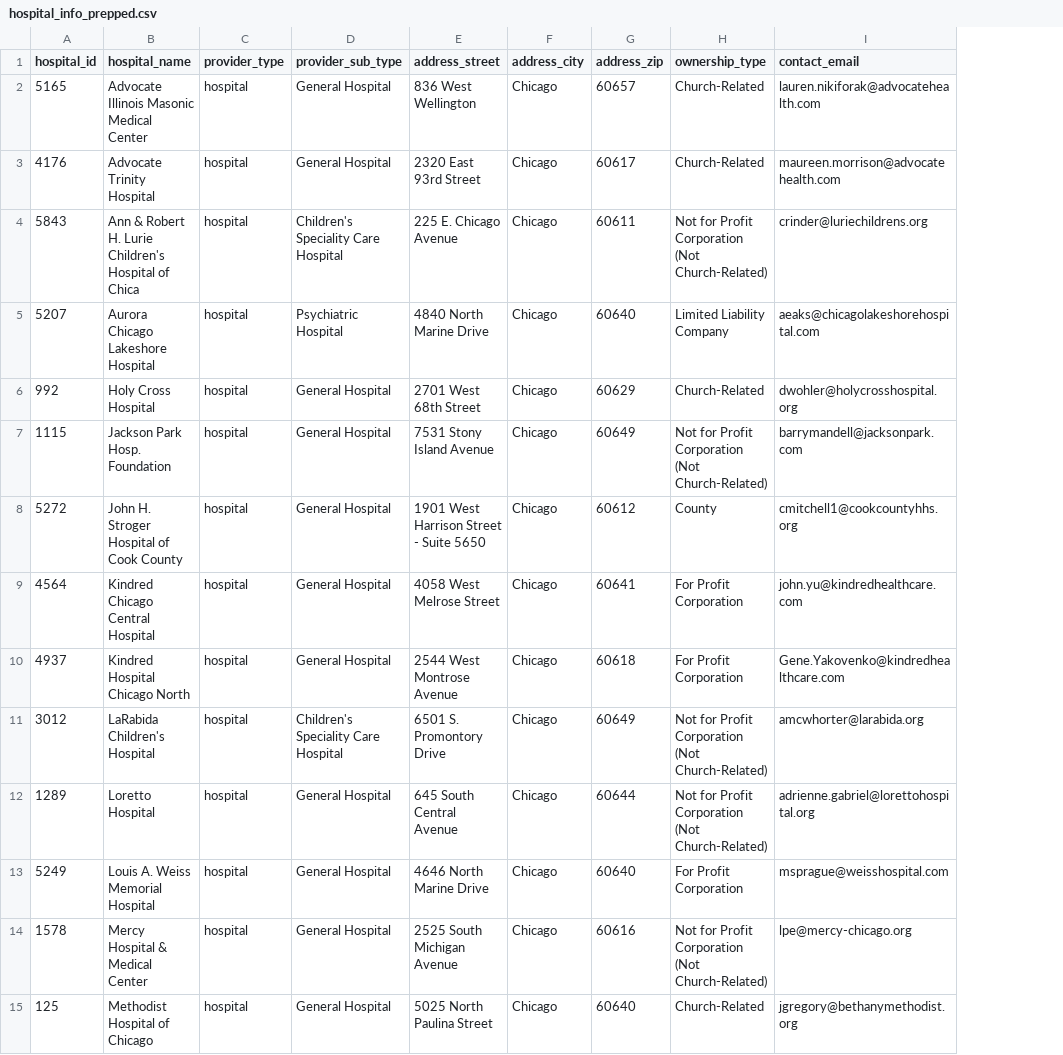
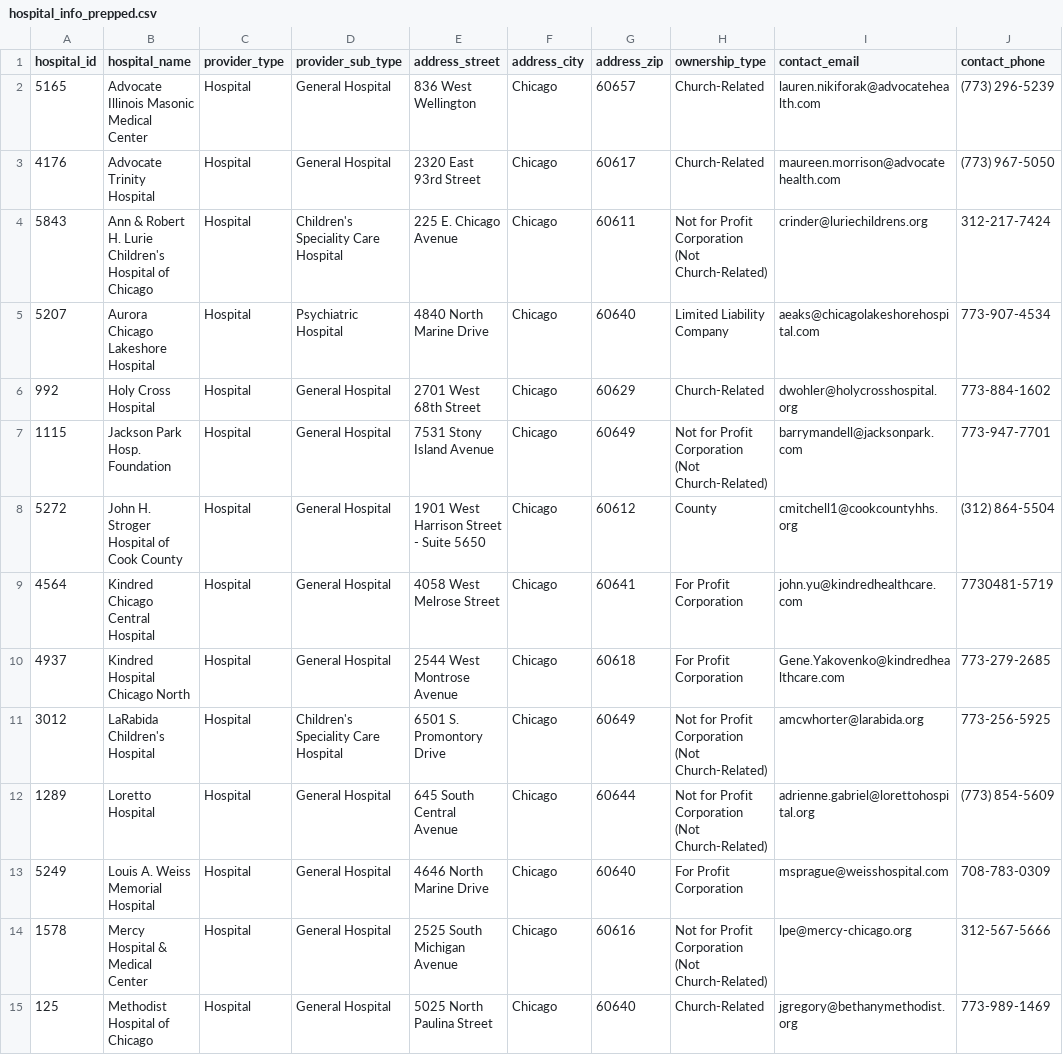
Before and after one commit to smartchicago/chicago-atlas, a CSV file: db/import/hospital_info_prepped.csv, drawn as a sheet; only a part is shown; the diff covers the shown part only; the diff names each change by its address in the sheet, - before the commit and + after, or states it on an @@ line.

Commit message:
add migration, rake task for providers

```diff
--- a/db/import/hospital_info_prepped.csv
+++ b/db/import/hospital_info_prepped.csv
+column J (contact_phone), rows 2-15: (773) 296-5239 | (773) 967-5050 | 312-217-7424 | 773-907-4534 | 773-884-1602 | 773-947-7701 | (312) 864-5504 | 7730481-5719 | 773-279-2685 | 773-256-5925 | (773) 854-5609 | 708-783-0309 | 312-567-5666 | 773-989-1469
-C2:C15 (provider_type): hospital
+C2:C15 (provider_type): Hospital
-B4 (hospital_name): …Hospital of Chica
+B4 (hospital_name): …Hospital of Chicago
```
Also changed, not shown: 24 edited cells elsewhere in this file, 6 other files.
